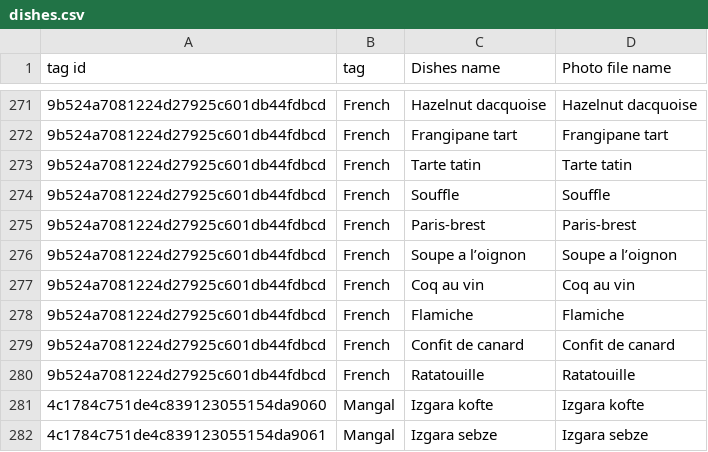
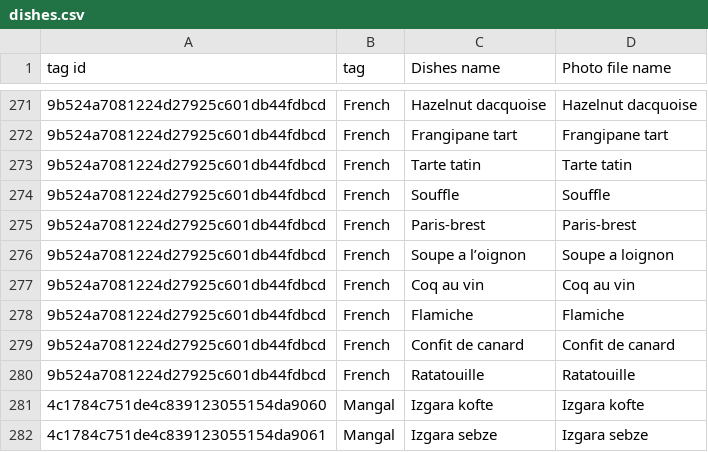
Before and after one commit to keeYuc/tool, a CSV file: comment-refine/dishes.csv, drawn as a sheet; only a part is shown, gaps mark what is left out; the diff names each change by its address in the sheet, - before the commit and + after, or states it on an @@ line.

```diff
--- a/comment-refine/dishes.csv
+++ b/comment-refine/dishes.csv
-D276 (Photo file name): Soupe a l’oignon
+D276 (Photo file name): Soupe a loignon
```
Also changed, not shown: 7 other files.
